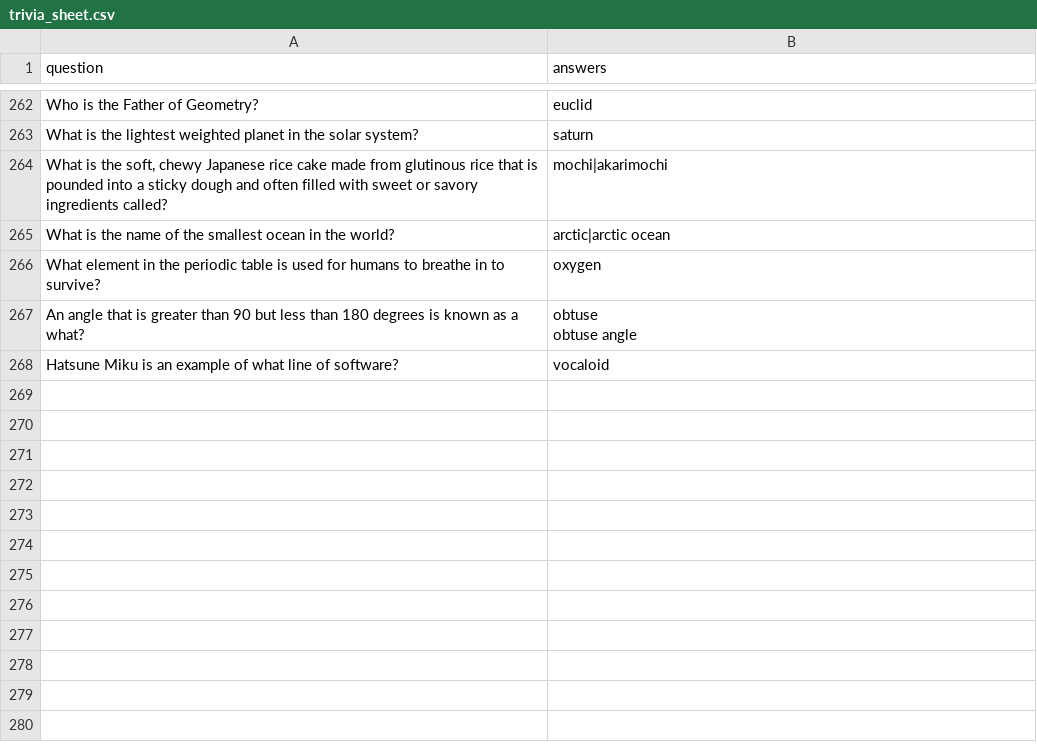
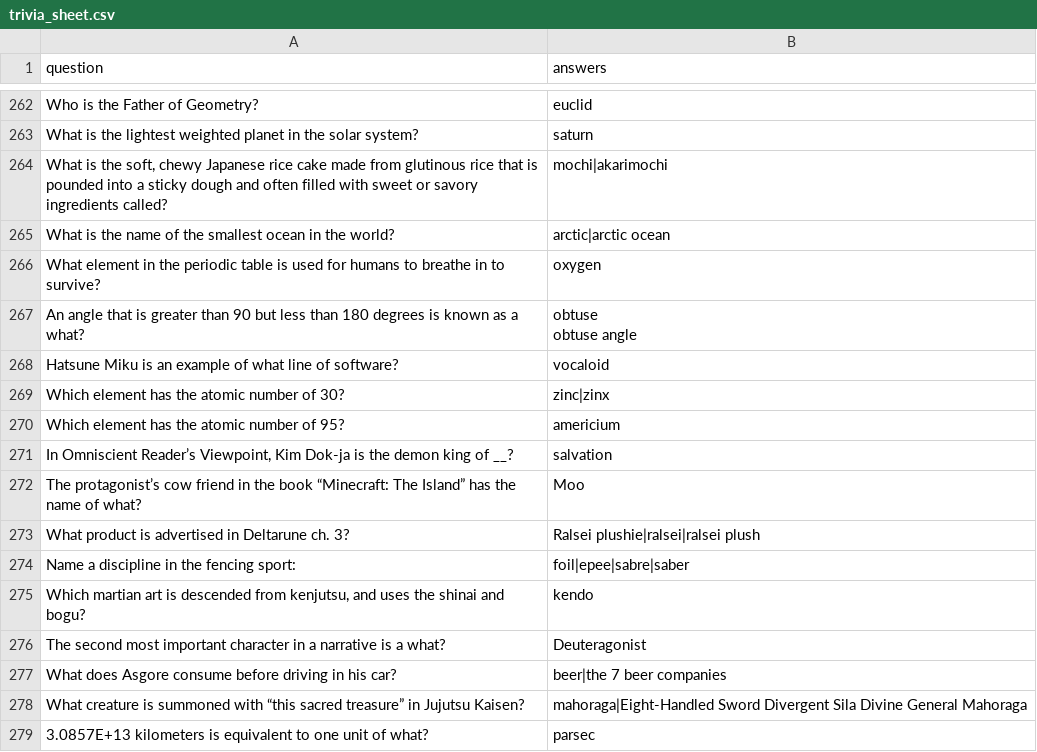
Before and after one commit to LordStarship/b1jou, a CSV file: trivia_sheet.csv, drawn as a sheet; only a part is shown, gaps mark what is left out.

Commit message:
Update trivia_sheet.csv

```diff
--- a/trivia_sheet.csv
+++ b/trivia_sheet.csv
@@ -269 +269,12 @@ obtuse angle"
 "Hatsune Miku is an example of what line of software?","vocaloid"
+"Which element has the atomic number of 30?","zinc|zinx"
+"Which element has the atomic number of 95?","americium"
+"In Omniscient Reader’s Viewpoint, Kim Dok-ja is the demon king of __?","salvation"
+"The protagonist’s cow friend in the book “Minecraft: The Island” has the name of what?","Moo"
+"What product is advertised in Deltarune ch. 3?","Ralsei plushie|ralsei|ralsei plush"
+"Name a discipline in the fencing sport:","foil|epee|sabre|saber"
+"Which martian art is descended from kenjutsu, and uses the shinai and bogu?","kendo"
+"The second most important character in a narrative is a what?","Deuteragonist"
+"What does Asgore consume before driving in his car?","beer|the 7 beer companies"
+"What creature is summoned with “this sacred treasure” in Jujutsu Kaisen?","mahoraga|Eight-Handled Sword Divergent Sila Divine General Mahoraga"
+"3.0857E+13 kilometers is equivalent to one unit of what?","parsec"
```
